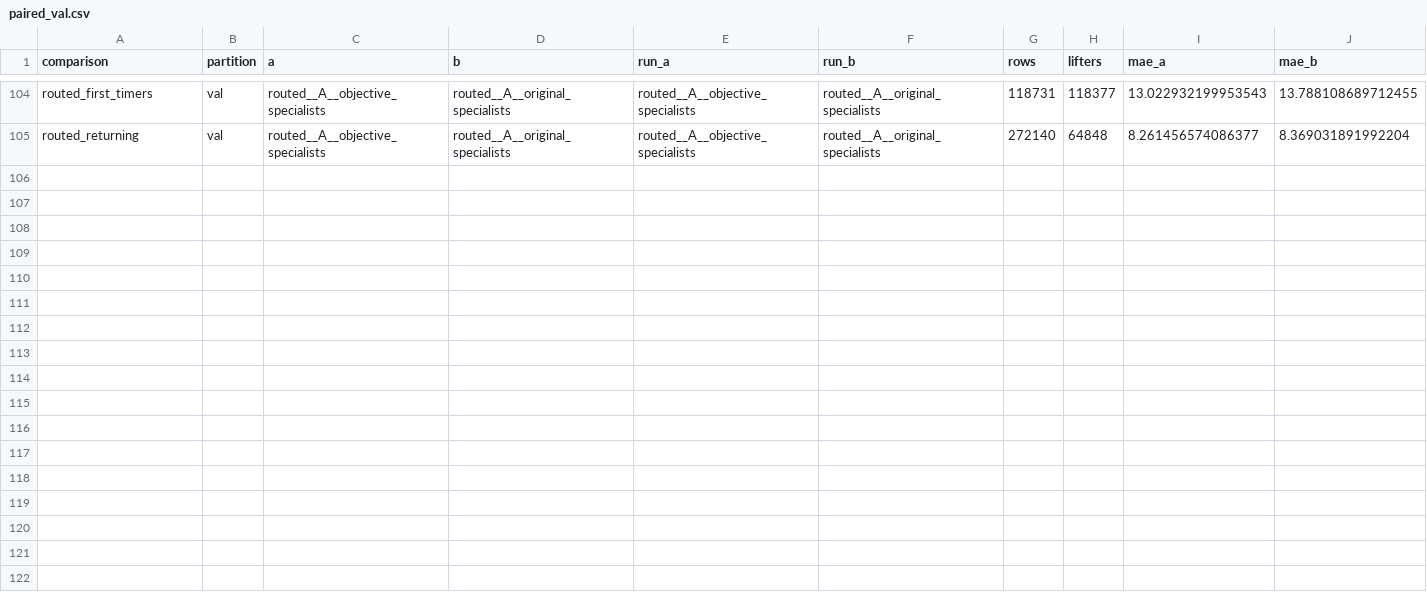
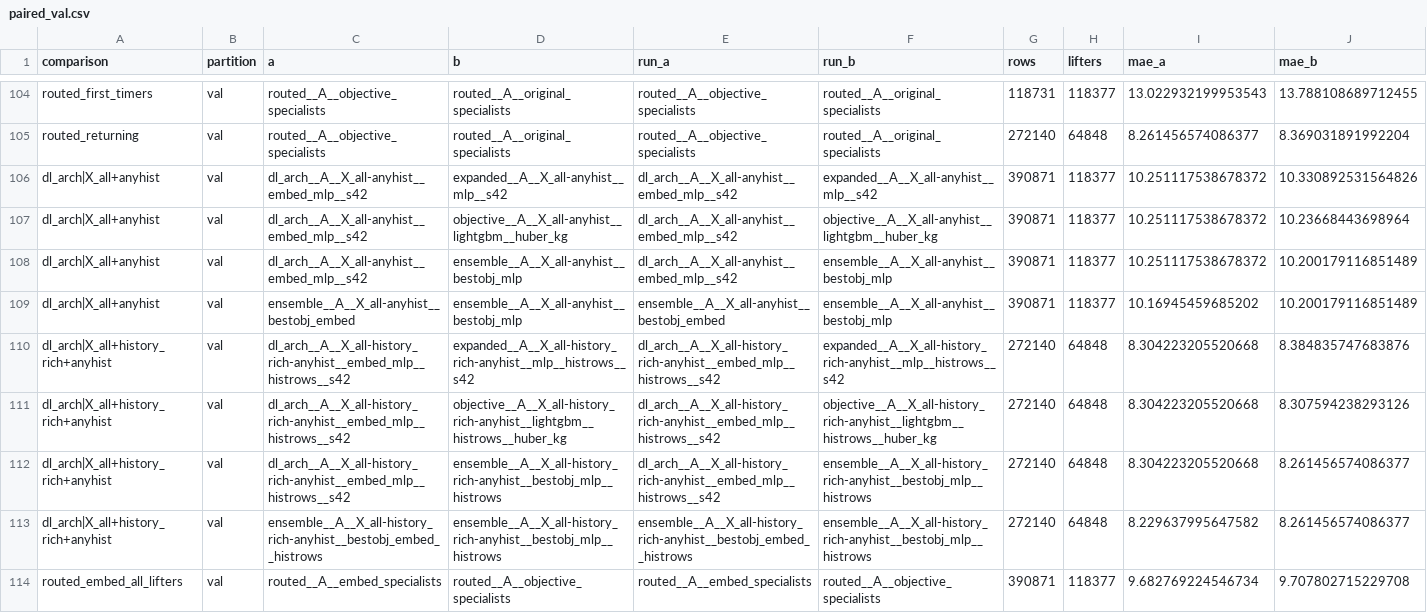
Before and after one commit to dakpasala/CSC-5887, a CSV file: reports/full/paired_val.csv, drawn as a sheet; only a part is shown, gaps mark what is left out; rows hold the shown columns only; the diff names each change by its address in the sheet, - before the commit and + after, or states it on an @@ line.

```diff
--- a/reports/full/paired_val.csv
+++ b/reports/full/paired_val.csv
+row 106: dl_arch|X_all+anyhist | val | dl_arch__A__X_all-anyhist__embed_mlp__s42 | expanded__A__X_all-anyhist__mlp__s42 | dl_arch__A__X_all-anyhist__embed_mlp__s42 | expanded__A__X_all-anyhist__mlp__s42 | 390871 | 118377 | 10.251117538678372 | 10.330892531564826
+row 107: dl_arch|X_all+anyhist | val | dl_arch__A__X_all-anyhist__embed_mlp__s42 | objective__A__X_all-anyhist__lightgbm__huber_kg | dl_arch__A__X_all-anyhist__embed_mlp__s42 | objective__A__X_all-anyhist__lightgbm__huber_kg | 390871 | 118377 | 10.251117538678372 | 10.23668443698964
+row 108: dl_arch|X_all+anyhist | val | dl_arch__A__X_all-anyhist__embed_mlp__s42 | ensemble__A__X_all-anyhist__bestobj_mlp | dl_arch__A__X_all-anyhist__embed_mlp__s42 | ensemble__A__X_all-anyhist__bestobj_mlp | 390871 | 118377 | 10.251117538678372 | 10.200179116851489
+row 109: dl_arch|X_all+anyhist | val | ensemble__A__X_all-anyhist__bestobj_embed | ensemble__A__X_all-anyhist__bestobj_mlp | ensemble__A__X_all-anyhist__bestobj_embed | ensemble__A__X_all-anyhist__bestobj_mlp | 390871 | 118377 | 10.16945459685202 | 10.200179116851489
+row 110: dl_arch|X_all+history_rich+anyhist | val | dl_arch__A__X_all-history_rich-anyhist__embed_mlp__histrows__s42 | expanded__A__X_all-history_rich-anyhist__mlp__histrows__s42 | dl_arch__A__X_all-history_rich-anyhist__embed_mlp__histrows__s42 | expanded__A__X_all-history_rich-anyhist__mlp__histrows__s42 | 272140 | 64848 | 8.304223205520668 | 8.384835747683876
+row 111: dl_arch|X_all+history_rich+anyhist | val | dl_arch__A__X_all-history_rich-anyhist__embed_mlp__histrows__s42 | objective__A__X_all-history_rich-anyhist__lightgbm__histrows__huber_kg | dl_arch__A__X_all-history_rich-anyhist__embed_mlp__histrows__s42 | objective__A__X_all-history_rich-anyhist__lightgbm__histrows__huber_kg | 272140 | 64848 | 8.304223205520668 | 8.307594238293126
+row 112: dl_arch|X_all+history_rich+anyhist | val | dl_arch__A__X_all-history_rich-anyhist__embed_mlp__histrows__s42 | ensemble__A__X_all-history_rich-anyhist__bestobj_mlp__histrows | dl_arch__A__X_all-history_rich-anyhist__embed_mlp__histrows__s42 | ensemble__A__X_all-history_rich-anyhist__bestobj_mlp__histrows | 272140 | 64848 | 8.304223205520668 | 8.261456574086377
+row 113: dl_arch|X_all+history_rich+anyhist | val | ensemble__A__X_all-history_rich-anyhist__bestobj_embed__histrows | ensemble__A__X_all-history_rich-anyhist__bestobj_mlp__histrows | ensemble__A__X_all-history_rich-anyhist__bestobj_embed__histrows | ensemble__A__X_all-history_rich-anyhist__bestobj_mlp__histrows | 272140 | 64848 | 8.229637995647582 | 8.261456574086377
+row 114: routed_embed_all_lifters | val | routed__A__embed_specialists | routed__A__objective_specialists | routed__A__embed_specialists | routed__A__objective_specialists | 390871 | 118377 | 9.682769224546734 | 9.707802715229708
```
Also changed, not shown: reports/full/metrics_test.csv, reports/full/metrics_val.csv, 8 other files.
